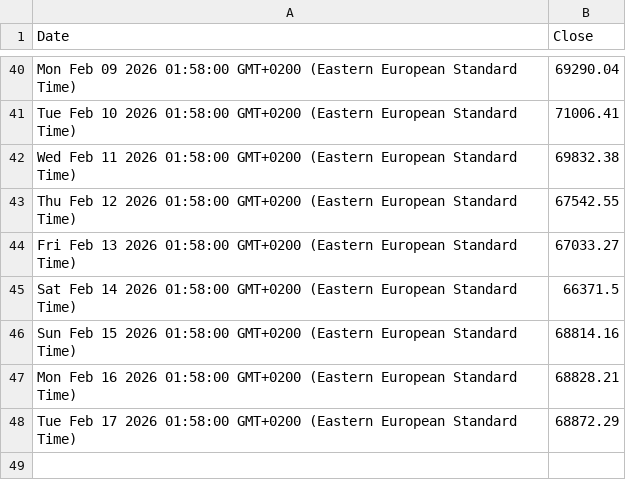
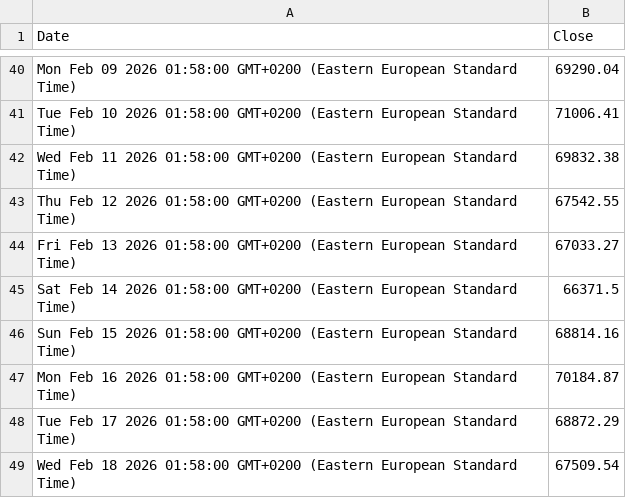
Before and after one commit to denesdata/roem, a CSV file: roem 2.0/Financial Markets/Bitcoin.csv, drawn as a sheet; only a part is shown, gaps mark what is left out.

Commit message:
Update roem 2.0/Financial Markets/Bitcoin.csv

```diff
--- a/roem 2.0/Financial Markets/Bitcoin.csv
+++ b/roem 2.0/Financial Markets/Bitcoin.csv
@@ -46,3 +46,4 @@ Sat Feb 14 2026 01:58:00 GMT+0200 (Eastern European Standard Time),66371.5
 Sun Feb 15 2026 01:58:00 GMT+0200 (Eastern European Standard Time),68814.16
-Mon Feb 16 2026 01:58:00 GMT+0200 (Eastern European Standard Time),68828.21
+Mon Feb 16 2026 01:58:00 GMT+0200 (Eastern European Standard Time),70184.87
 Tue Feb 17 2026 01:58:00 GMT+0200 (Eastern European Standard Time),68872.29
+Wed Feb 18 2026 01:58:00 GMT+0200 (Eastern European Standard Time),67509.54
```
